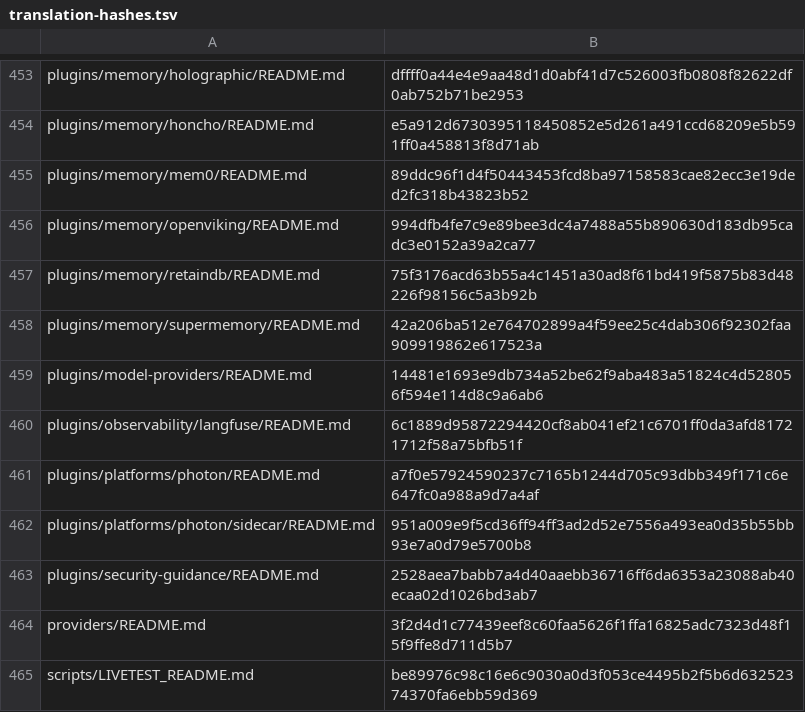
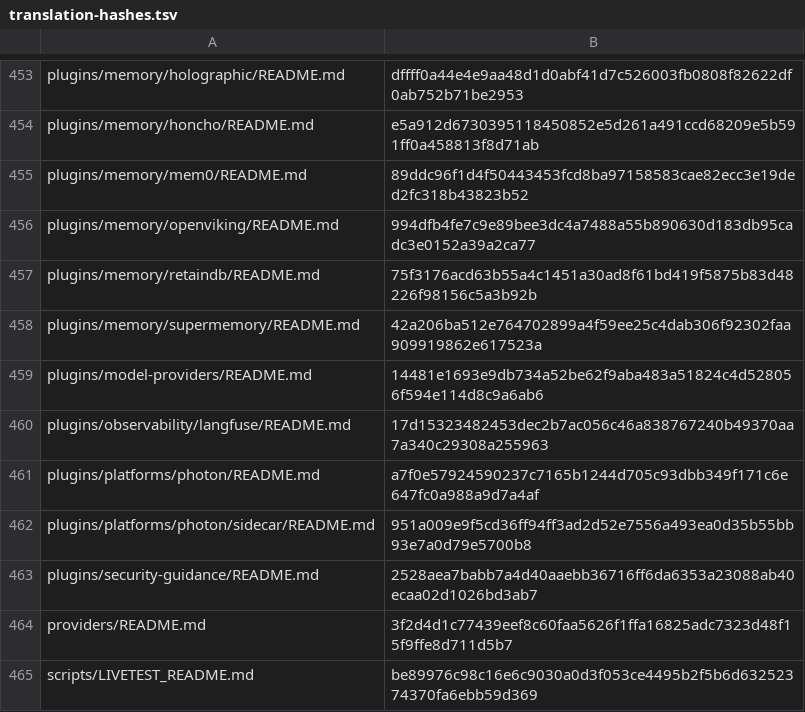
Before and after one commit to RyderFreeman4Logos/hermes-agent-docs-i18n, a TSV file: state/translation-hashes.tsv, drawn as a sheet; only a part is shown, gaps mark what is left out.

```diff
--- a/state/translation-hashes.tsv
+++ b/state/translation-hashes.tsv
@@ -459,3 +459,3 @@ plugins/memory/supermemory/README.md	42a206ba512e764702899a4f59ee25c4dab306f9230
 plugins/model-providers/README.md	14481e1693e9db734a52be62f9aba483a51824c4d528056f594e114d8c9a6ab6
-plugins/observability/langfuse/README.md	6c1889d95872294420cf8ab041ef21c6701ff0da3afd81721712f58a75bfb51f
+plugins/observability/langfuse/README.md	17d15323482453dec2b7ac056c46a838767240b49370aa7a340c29308a255963
 plugins/platforms/photon/README.md	a7f0e57924590237c7165b1244d705c93dbb349f171c6e647fc0a988a9d7a4af
```
Also changed, not shown: 2 other files.
